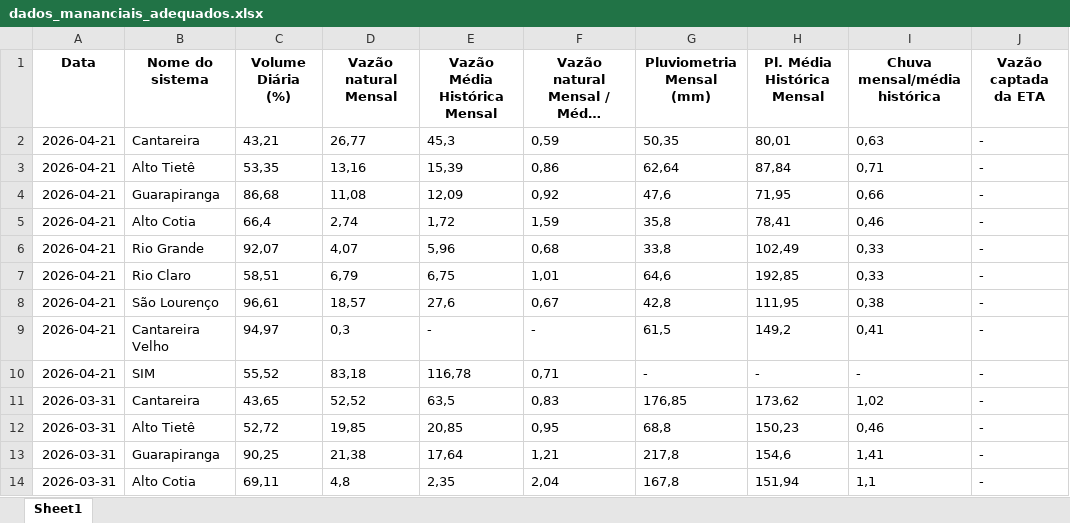
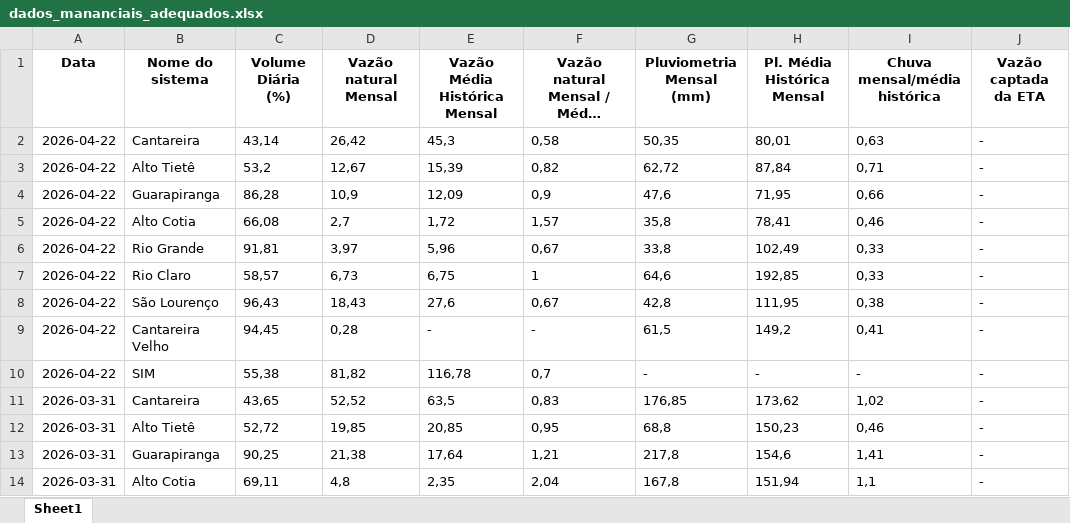
Before and after one commit to BIT-Analytics/extract_sabesp, an Excel workbook: resultados/dados_mananciais_adequados.xlsx, sheet Sheet1, drawn as a sheet; only a part is shown; long unchanged cells end in …; values as stored, in another font and other column widths than the file's, no borders; the diff names each change by its address in the sheet, - before the commit and + after, or states it on an @@ line.

```diff
--- a/resultados/dados_mananciais_adequados.xlsx (sheet Sheet1)
+++ b/resultados/dados_mananciais_adequados.xlsx (sheet Sheet1)
-A2:A10 (Data): 2026-04-21
+A2:A10 (Data): 2026-04-22
-C2 (Volume Diária (%)): 43,21
+C2 (Volume Diária (%)): 43,14
-D2 (Vazão natural Mensal): 26,77
+D2 (Vazão natural Mensal): 26,42
-F2: 0,59
+F2: 0,58
-C3 (Volume Diária (%)): 53,35
+C3 (Volume Diária (%)): 53,2
-D3 (Vazão natural Mensal): 13,16
+D3 (Vazão natural Mensal): 12,67
-F3: 0,86
+F3: 0,82
-G3 (Pluviometria Mensal (mm)): 62,64
+G3 (Pluviometria Mensal (mm)): 62,72
-C4 (Volume Diária (%)): 86,68
+C4 (Volume Diária (%)): 86,28
-D4 (Vazão natural Mensal): 11,08
+D4 (Vazão natural Mensal): 10,9
-F4: 0,92
+F4: 0,9
-C5 (Volume Diária (%)): 66,4
+C5 (Volume Diária (%)): 66,08
-D5 (Vazão natural Mensal): 2,74
+D5 (Vazão natural Mensal): 2,7
-F5: 1,59
+F5: 1,57
-C6 (Volume Diária (%)): 92,07
+C6 (Volume Diária (%)): 91,81
-D6 (Vazão natural Mensal): 4,07
+D6 (Vazão natural Mensal): 3,97
-F6: 0,68
+F6: 0,67
-C7 (Volume Diária (%)): 58,51
+C7 (Volume Diária (%)): 58,57
-D7 (Vazão natural Mensal): 6,79
+D7 (Vazão natural Mensal): 6,73
-F7: 1,01
+F7: 1
-C8 (Volume Diária (%)): 96,61
+C8 (Volume Diária (%)): 96,43
-D8 (Vazão natural Mensal): 18,57
+D8 (Vazão natural Mensal): 18,43
-C9 (Volume Diária (%)): 94,97
+C9 (Volume Diária (%)): 94,45
-D9 (Vazão natural Mensal): 0,3
+D9 (Vazão natural Mensal): 0,28
-C10 (Volume Diária (%)): 55,52
+C10 (Volume Diária (%)): 55,38
-D10 (Vazão natural Mensal): 83,18
+D10 (Vazão natural Mensal): 81,82
-F10: 0,71
+F10: 0,7
```
Also changed, not shown: 2 other files.
